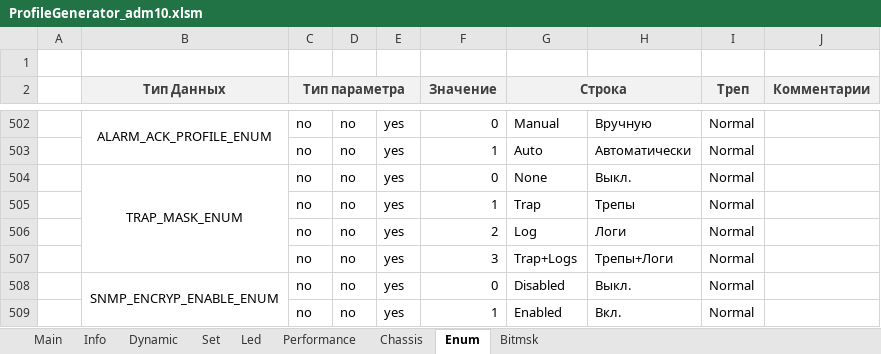
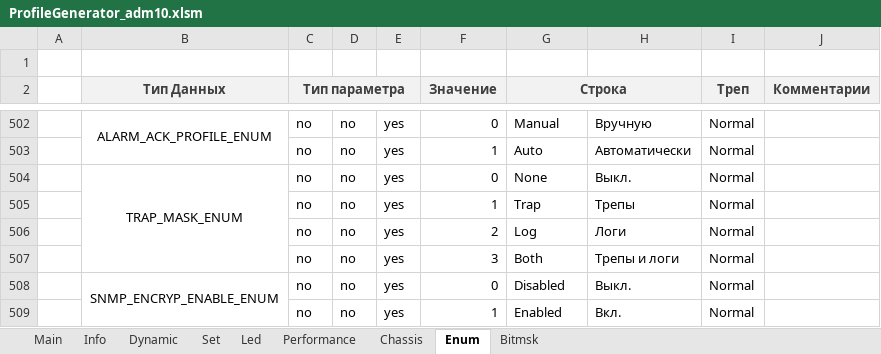
Before and after one commit to dmgzv/adm10_mcu_app, an Excel workbook: Sources/ProfileADM10/ProfileGenerator_adm10.xlsm, sheet Enum, drawn as a sheet; only a part is shown, gaps mark what is left out; values as stored, in another font and other column widths than the file's, no borders; charts and pictures and conditional formats not drawn; the diff names each change by its address in the sheet, - before the commit and + after, or states it on an @@ line.

Commit message:
Fix enums for TrapMask

```diff
--- a/Sources/ProfileADM10/ProfileGenerator_adm10.xlsm (sheet Enum)
+++ b/Sources/ProfileADM10/ProfileGenerator_adm10.xlsm (sheet Enum)
-G507 (Строка): Trap+Logs
+G507 (Строка): Both
-H507: Трепы+Логи
+H507: Трепы и логи
```
Also changed, not shown: 6 other files.
